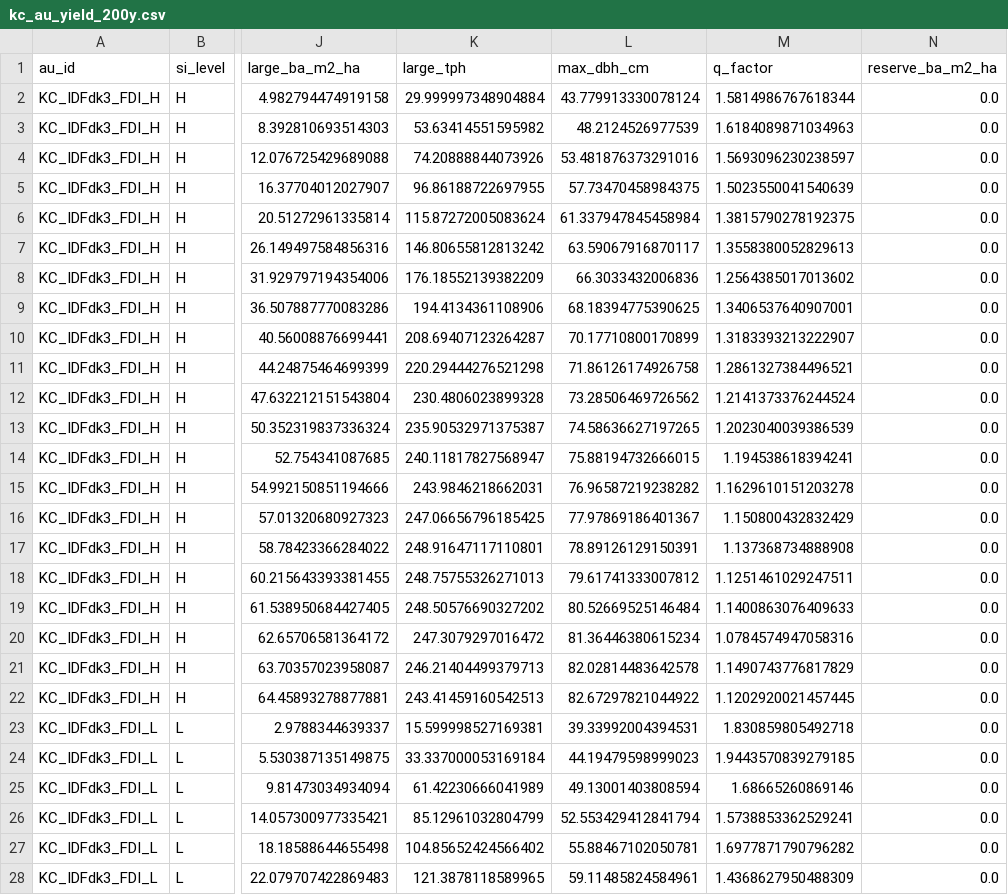
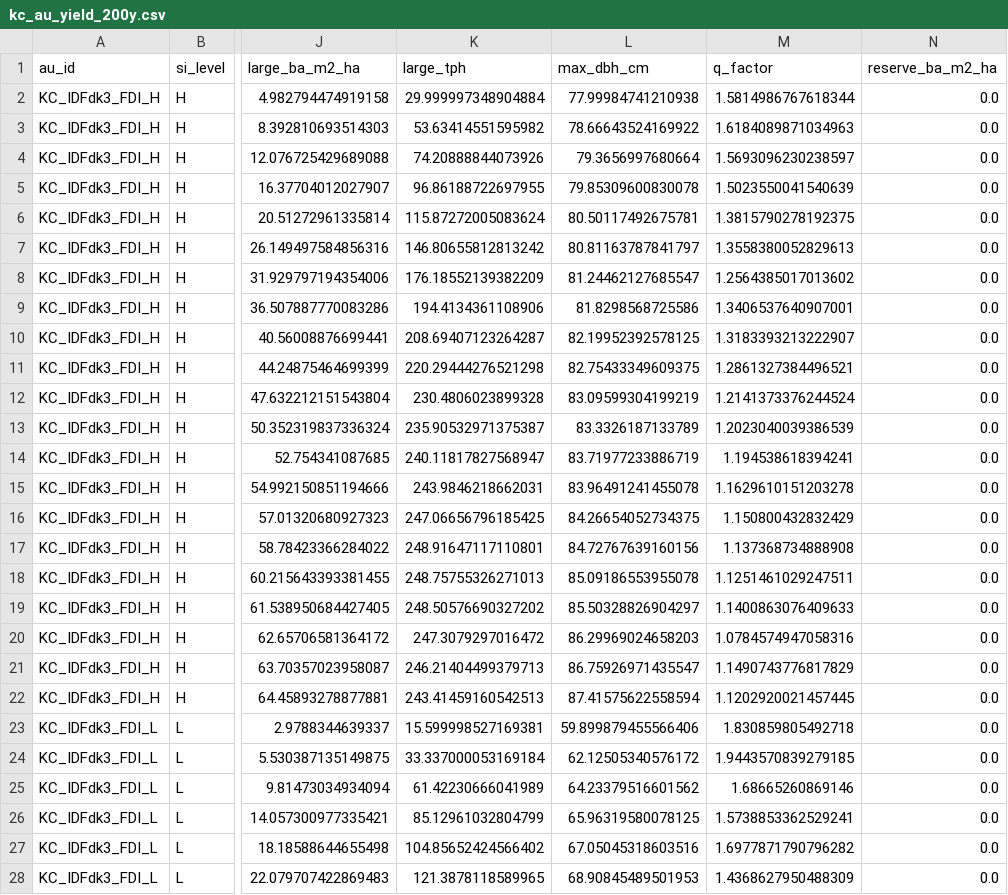
Before and after one commit to UBC-FRESH/femic-afrf-knifecreek-instance, a CSV file: data/psp/kc_au_200y/kc_au_yield_200y.csv, drawn as a sheet; only a part is shown, gaps mark what is left out; the diff covers the shown part only; the diff names each change by its address in the sheet, - before the commit and + after, or states it on an @@ line.

```diff
--- a/data/psp/kc_au_200y/kc_au_yield_200y.csv
+++ b/data/psp/kc_au_200y/kc_au_yield_200y.csv
-L2 (max_dbh_cm): 43.779913330078124
+L2 (max_dbh_cm): 77.99984741210938
-L3 (max_dbh_cm): 48.2124526977539
+L3 (max_dbh_cm): 78.66643524169922
-L4 (max_dbh_cm): 53.481876373291016
+L4 (max_dbh_cm): 79.3656997680664
-L5 (max_dbh_cm): 57.73470458984375
+L5 (max_dbh_cm): 79.85309600830078
-L6 (max_dbh_cm): 61.337947845458984
+L6 (max_dbh_cm): 80.50117492675781
-L7 (max_dbh_cm): 63.59067916870117
+L7 (max_dbh_cm): 80.81163787841797
-L8 (max_dbh_cm): 66.3033432006836
+L8 (max_dbh_cm): 81.24462127685547
-L9 (max_dbh_cm): 68.18394775390625
+L9 (max_dbh_cm): 81.8298568725586
-L10 (max_dbh_cm): 70.17710800170899
+L10 (max_dbh_cm): 82.19952392578125
-L11 (max_dbh_cm): 71.86126174926758
+L11 (max_dbh_cm): 82.75433349609375
-L12 (max_dbh_cm): 73.28506469726562
+L12 (max_dbh_cm): 83.09599304199219
-L13 (max_dbh_cm): 74.58636627197265
+L13 (max_dbh_cm): 83.3326187133789
-L14 (max_dbh_cm): 75.88194732666015
+L14 (max_dbh_cm): 83.71977233886719
-L15 (max_dbh_cm): 76.96587219238282
+L15 (max_dbh_cm): 83.96491241455078
-L16 (max_dbh_cm): 77.97869186401367
+L16 (max_dbh_cm): 84.26654052734375
-L17 (max_dbh_cm): 78.89126129150391
+L17 (max_dbh_cm): 84.72767639160156
-L18 (max_dbh_cm): 79.61741333007812
+L18 (max_dbh_cm): 85.09186553955078
-L19 (max_dbh_cm): 80.52669525146484
+L19 (max_dbh_cm): 85.50328826904297
-L20 (max_dbh_cm): 81.36446380615234
+L20 (max_dbh_cm): 86.29969024658203
-L21 (max_dbh_cm): 82.02814483642578
+L21 (max_dbh_cm): 86.75926971435547
-L22 (max_dbh_cm): 82.67297821044922
+L22 (max_dbh_cm): 87.41575622558594
-L23 (max_dbh_cm): 39.33992004394531
+L23 (max_dbh_cm): 59.899879455566406
-L24 (max_dbh_cm): 44.19479598999023
+L24 (max_dbh_cm): 62.12505340576172
-L25 (max_dbh_cm): 49.13001403808594
+L25 (max_dbh_cm): 64.23379516601562
-L26 (max_dbh_cm): 52.553429412841794
+L26 (max_dbh_cm): 65.96319580078125
-L27 (max_dbh_cm): 55.88467102050781
+L27 (max_dbh_cm): 67.05045318603516
-L28 (max_dbh_cm): 59.11485824584961
+L28 (max_dbh_cm): 68.90845489501953
```
Also changed, not shown: 99 edited cells elsewhere in this file, ws4/evidence/kc_au_stages/scenario_reports/baseline_no_cut/report_accounts.csv, ws4/evidence/kc_au_stages/scenario_reports/selection_gwm_low/product_values.csv, 29 other files.
